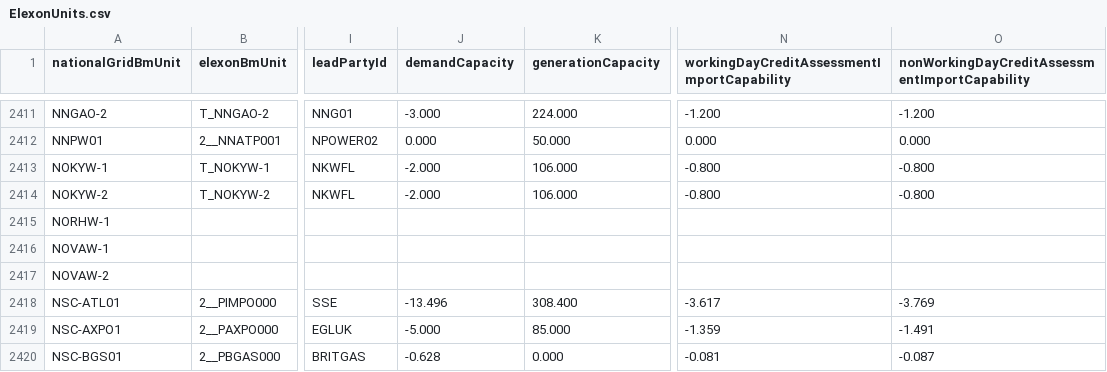
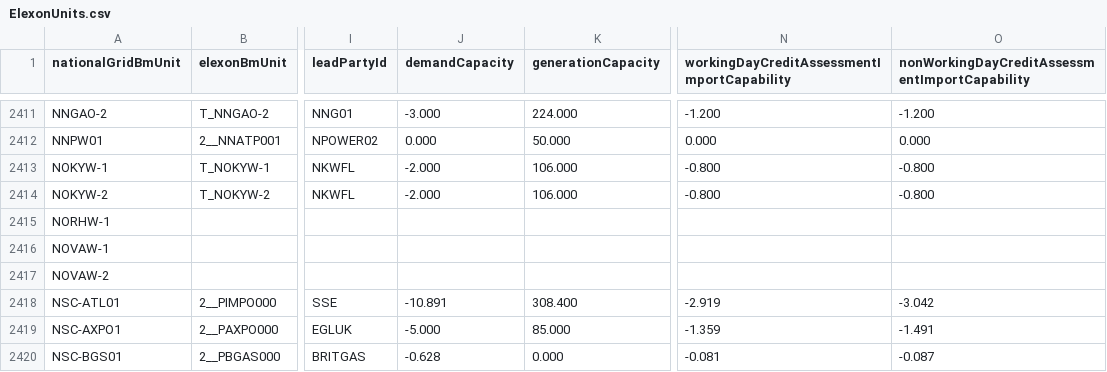
Before and after one commit to e-zaline/power-plant-explorer, a CSV file: data/unit list/elexon/ElexonUnits.csv, drawn as a sheet; only a part is shown, gaps mark what is left out; the diff covers the shown part only; the diff names each change by its address in the sheet, - before the commit and + after, or states it on an @@ line.

```diff
--- a/data/unit list/elexon/ElexonUnits.csv
+++ b/data/unit list/elexon/ElexonUnits.csv
-J2418 (demandCapacity): -13.496
+J2418 (demandCapacity): -10.891
-N2418: -3.617
+N2418: -2.919
-O2418: -3.769
+O2418: -3.042
```
Also changed, not shown: 42 edited cells elsewhere in this file, 3 other files.
